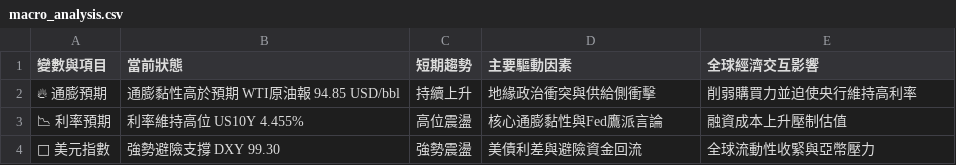
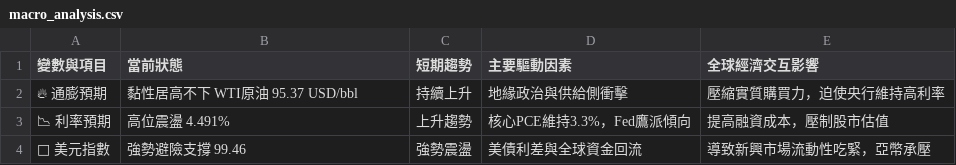
Before and after one commit to soga52-rgb/macro-dashboard, a CSV file: macro_analysis.csv, drawn as a sheet.

```diff
--- a/macro_analysis.csv
+++ b/macro_analysis.csv
@@ -1,4 +1,4 @@
 變數與項目,當前狀態,短期趨勢,主要驅動因素,全球經濟交互影響
-🔥 通膨預期,通膨黏性高於預期 WTI原油報 94.85 USD/bbl,持續上升,地緣政治衝突與供給側衝擊,削弱購買力並迫使央行維持高利率
-📉 利率預期,利率維持高位 US10Y 4.455%,高位震盪,核心通膨黏性與Fed鷹派言論,融資成本上升壓制估值
-🦅 美元指數,強勢避險支撐 DXY 99.30,強勢震盪,美債利差與避險資金回流,全球流動性收緊與亞幣壓力
+🔥 通膨預期,黏性居高不下 WTI原油 95.37 USD/bbl,持續上升,地緣政治與供給側衝擊,壓縮實質購買力，迫使央行維持高利率
+📉 利率預期,高位震盪 4.491%,上升趨勢,核心PCE維持3.3%，Fed鷹派傾向,提高融資成本，壓制股市估值
+🦅 美元指數,強勢避險支撐 99.46,強勢震盪,美債利差與全球資金回流,導致新興市場流動性吃緊，亞幣承壓
```
Also changed, not shown: 5 other files.
